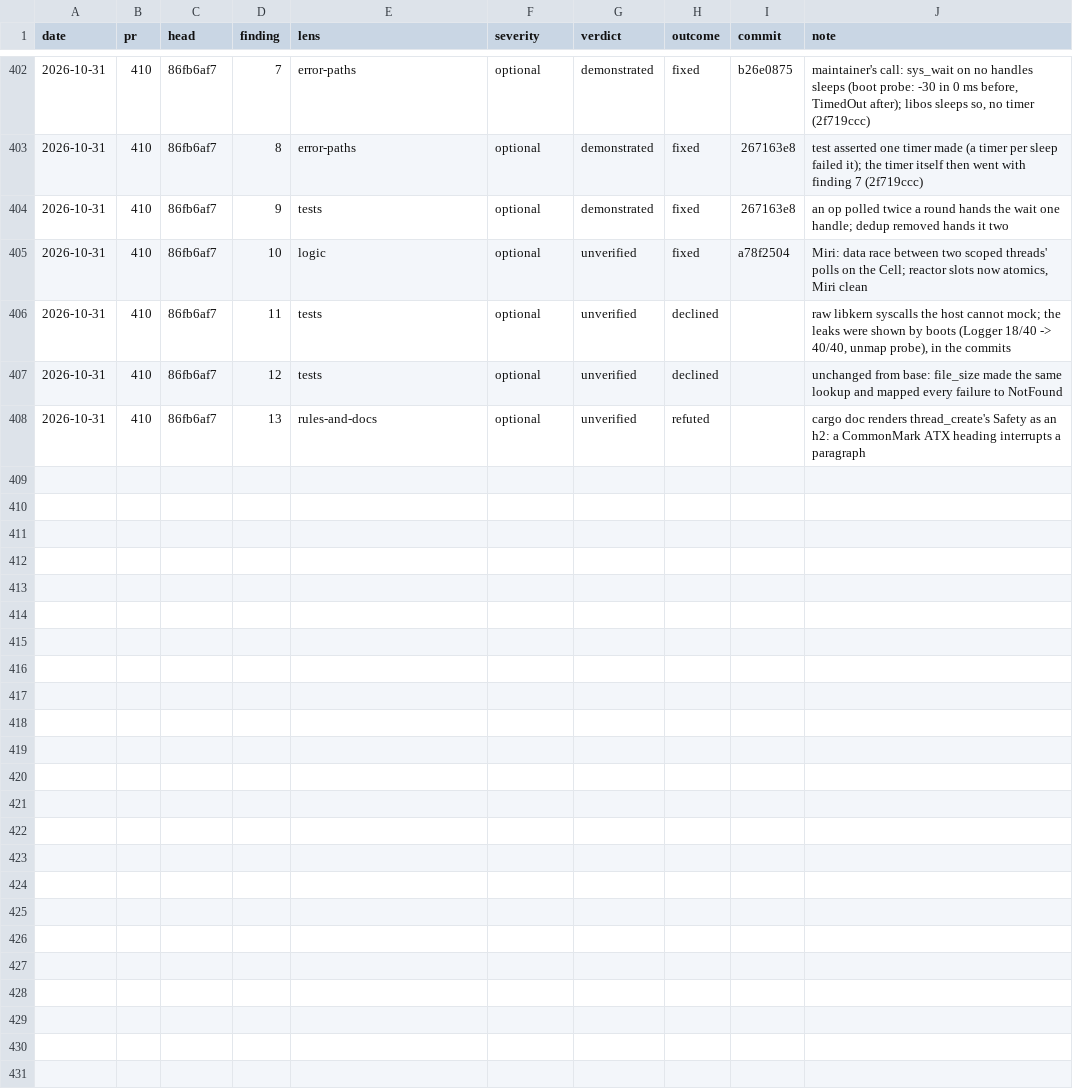
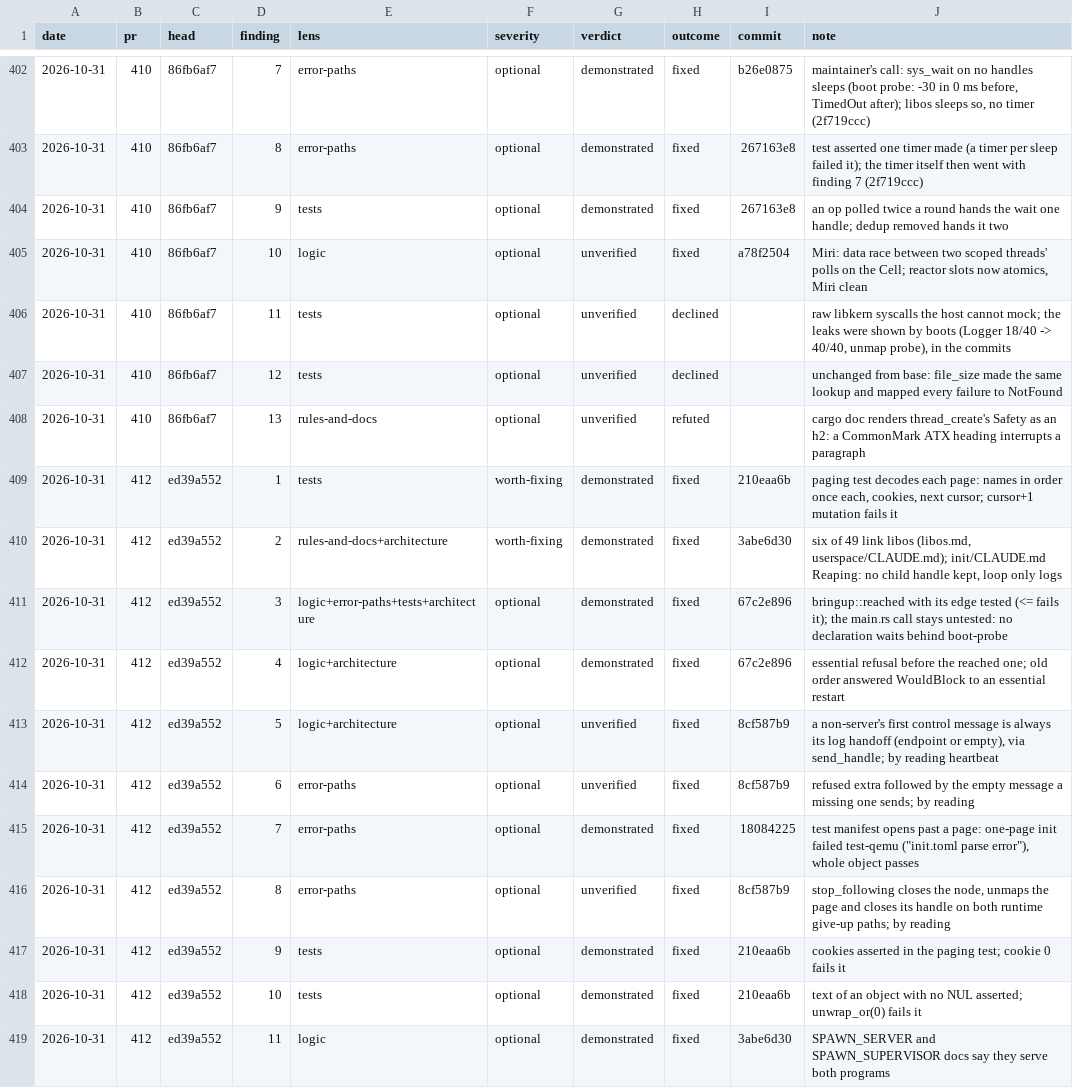
Before and after one commit to kelby0320/nitrox, a TSV file: .claude/review-outcomes.tsv, drawn as a sheet; only a part is shown, gaps mark what is left out.

```diff
--- a/.claude/review-outcomes.tsv
+++ b/.claude/review-outcomes.tsv
@@ -408 +408,12 @@ date	pr	head	finding	lens	severity	verdict	outcome	commit	note
 2026-10-31	410	86fb6af7	13	rules-and-docs	optional	unverified	refuted		cargo doc renders thread_create's Safety as an h2: a CommonMark ATX heading interrupts a paragraph
+2026-10-31	412	ed39a552	1	tests	worth-fixing	demonstrated	fixed	210eaa6b	paging test decodes each page: names in order once each, cookies, next cursor; cursor+1 mutation fails it
+2026-10-31	412	ed39a552	2	rules-and-docs+architecture	worth-fixing	demonstrated	fixed	3abe6d30	six of 49 link libos (libos.md, userspace/CLAUDE.md); init/CLAUDE.md Reaping: no child handle kept, loop only logs
+2026-10-31	412	ed39a552	3	logic+error-paths+tests+architecture	optional	demonstrated	fixed	67c2e896	bringup::reached with its edge tested (<= fails it); the main.rs call stays untested: no declaration waits behind boot-probe
+2026-10-31	412	ed39a552	4	logic+architecture	optional	demonstrated	fixed	67c2e896	essential refusal before the reached one; old order answered WouldBlock to an essential restart
+2026-10-31	412	ed39a552	5	logic+architecture	optional	unverified	fixed	8cf587b9	a non-server's first control message is always its log handoff (endpoint or empty), via send_handle; by reading heartbeat
+2026-10-31	412	ed39a552	6	error-paths	optional	unverified	fixed	8cf587b9	refused extra followed by the empty message a missing one sends; by reading
+2026-10-31	412	ed39a552	7	error-paths	optional	demonstrated	fixed	18084225	test manifest opens past a page: one-page init failed test-qemu ("init.toml parse error"), whole object passes
+2026-10-31	412	ed39a552	8	error-paths	optional	unverified	fixed	8cf587b9	stop_following closes the node, unmaps the page and closes its handle on both runtime give-up paths; by reading
+2026-10-31	412	ed39a552	9	tests	optional	demonstrated	fixed	210eaa6b	cookies asserted in the paging test; cookie 0 fails it
+2026-10-31	412	ed39a552	10	tests	optional	demonstrated	fixed	210eaa6b	text of an object with no NUL asserted; unwrap_or(0) fails it
+2026-10-31	412	ed39a552	11	logic	optional	demonstrated	fixed	3abe6d30	SPAWN_SERVER and SPAWN_SUPERVISOR docs say they serve both programs
```
